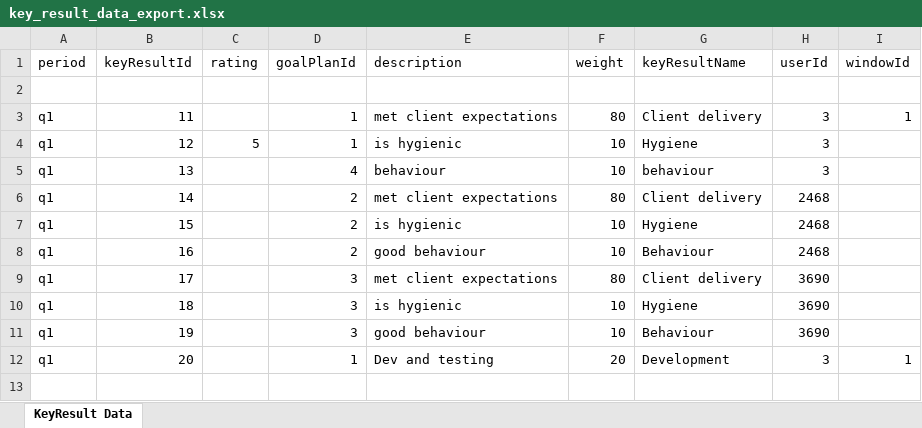
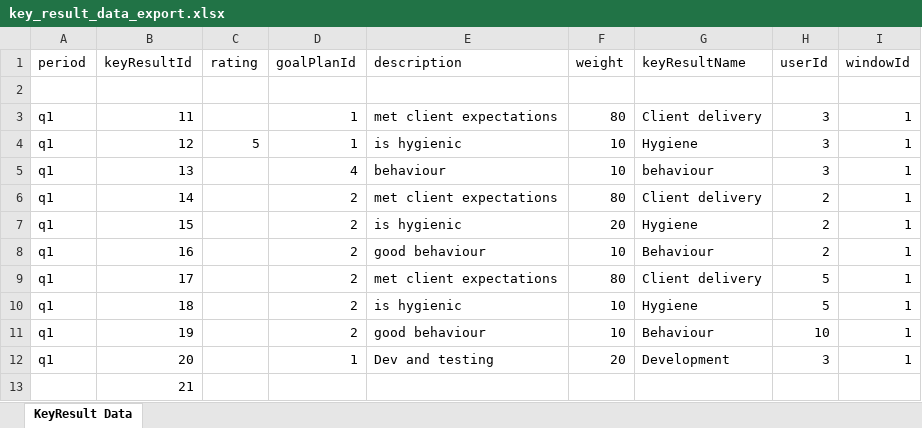
Before and after one commit to panchal-ayuj/PMS, an Excel workbook: server/key_result_data_export.xlsx, sheet KeyResult Data, drawn as a sheet; values as stored, in another font and other column widths than the file's, no borders; the diff names each change by its address in the sheet, - before the commit and + after, or states it on an @@ line.

```diff
--- a/server/key_result_data_export.xlsx (sheet KeyResult Data)
+++ b/server/key_result_data_export.xlsx (sheet KeyResult Data)
-I4:I11 (windowId): (empty)
+I4:I11 (windowId): 1
-H6:H8 (userId): 2468
+H6:H8 (userId): 2
-F7 (weight): 10
+F7 (weight): 20
-D9:D11 (goalPlanId): 3
+D9:D11 (goalPlanId): 2
-H9:H10 (userId): 3690
+H9:H10 (userId): 5
-H11 (userId): 3690
+H11 (userId): 10
+row 13:  | 21
```
Also changed, not shown: server/employee_data_export.xlsx, server/goal_plan_data_export.xlsx, 4 other files.
